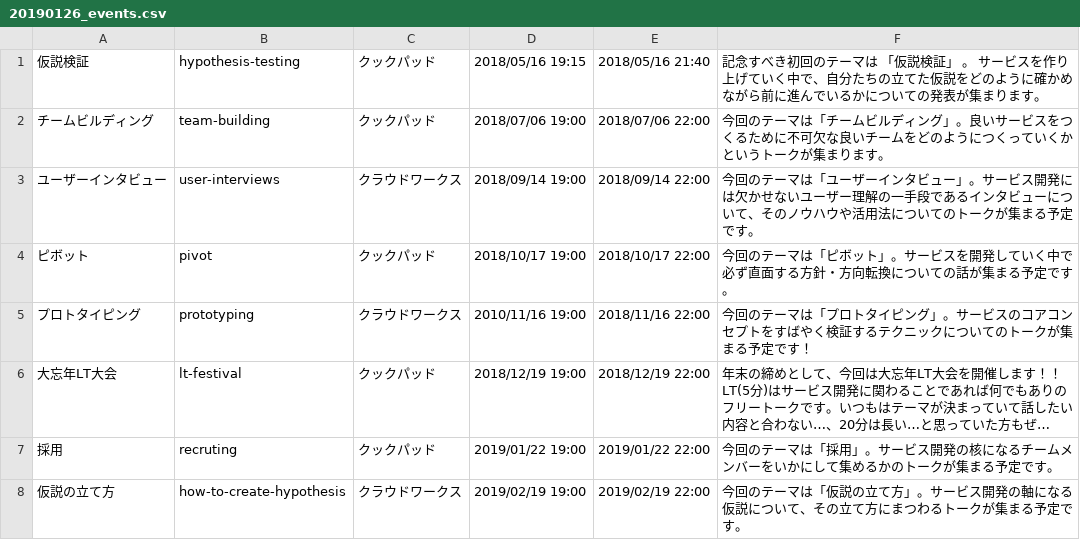
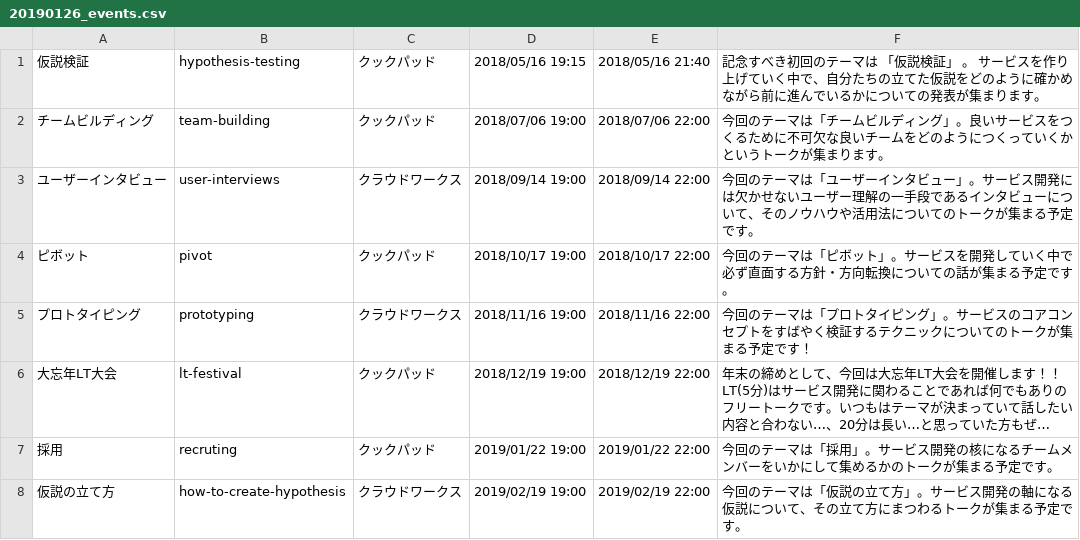
Before and after one commit to sdevtalks/sdevtalks.org, a CSV file: db/data/20190126_events.csv, drawn as a sheet; long unchanged cells end in …; the diff names each change by its address in the sheet, - before the commit and + after, or states it on an @@ line.

Commit message:
Fix wrong date

```diff
--- a/db/data/20190126_events.csv
+++ b/db/data/20190126_events.csv
-D5: 2010/11/16 19:00
+D5: 2018/11/16 19:00
```
